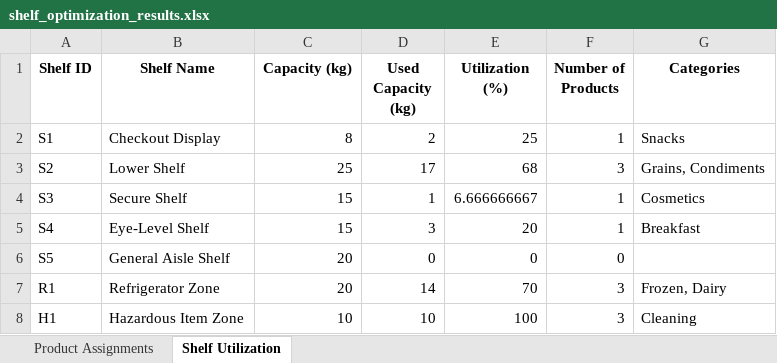
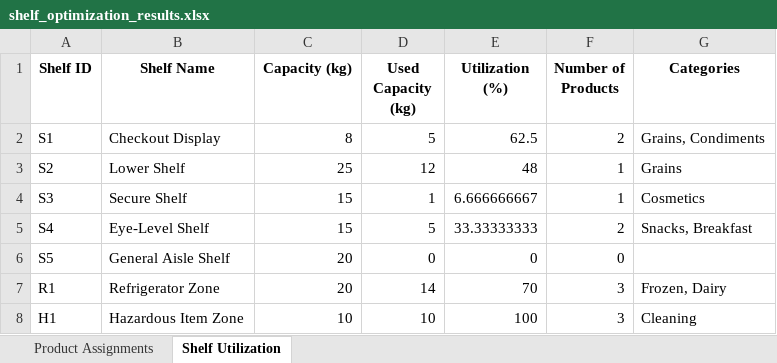
Before and after one commit to Mustafaiqbal2/Local-Beam-And-GeneticAlgo, an Excel workbook: shelf_optimization_results.xlsx, sheet Shelf Utilization, drawn as a sheet; values as stored, in another font and other column widths than the file's, no borders; the diff names each change by its address in the sheet, - before the commit and + after, or states it on an @@ line.

```diff
--- a/shelf_optimization_results.xlsx (sheet Shelf Utilization)
+++ b/shelf_optimization_results.xlsx (sheet Shelf Utilization)
-D2 (Used Capacity (kg)): 2
+D2 (Used Capacity (kg)): 5
-E2 (Utilization (%)): 25
+E2 (Utilization (%)): 62.5
-F2 (Number of Products): 1
+F2 (Number of Products): 2
-G2 (Categories): Snacks
+G2 (Categories): Grains, Condiments
-D3 (Used Capacity (kg)): 17
+D3 (Used Capacity (kg)): 12
-E3 (Utilization (%)): 68
+E3 (Utilization (%)): 48
-F3 (Number of Products): 3
+F3 (Number of Products): 1
-G3 (Categories): Grains, Condiments
+G3 (Categories): Grains
-D5 (Used Capacity (kg)): 3
+D5 (Used Capacity (kg)): 5
-E5 (Utilization (%)): 20
+E5 (Utilization (%)): 33.33333333
-F5 (Number of Products): 1
+F5 (Number of Products): 2
-G5 (Categories): Breakfast
+G5 (Categories): Snacks, Breakfast
```
Also changed, not shown: sheet Product Assignments, 7 other files.
